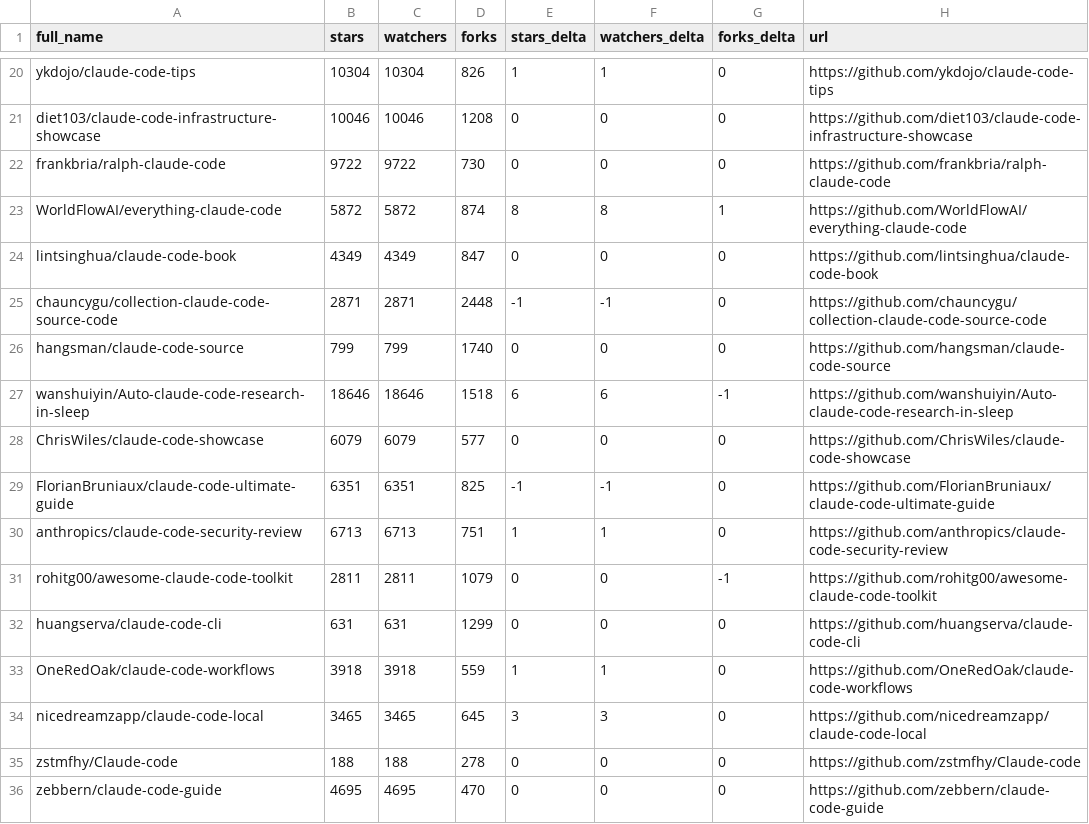
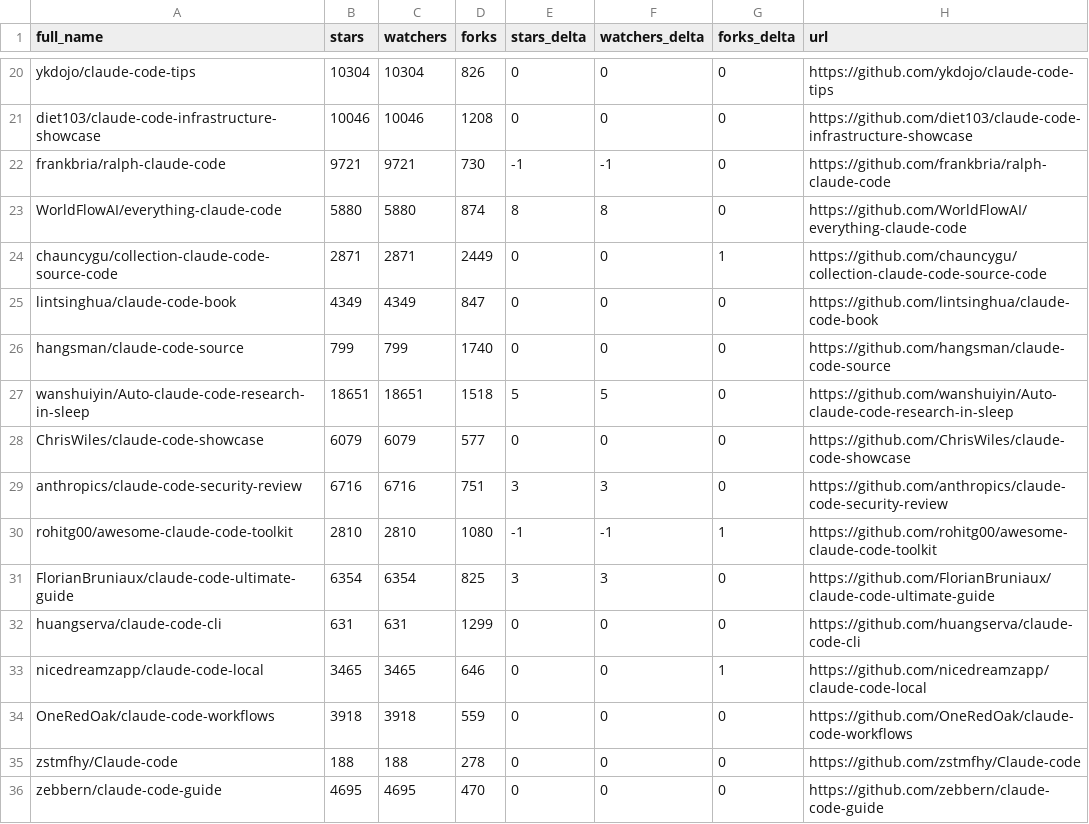
Before and after one commit to IgorOffline/hesreallyhim-awesome-claude-code, a CSV file: data/repo-ticker.csv, drawn as a sheet; only a part is shown, gaps mark what is left out; removed rows and columns are numbered as before the commit, all else as after; the diff covers the shown part only; the diff names each change by its address in the sheet, - before the commit and + after, or states it on an @@ line.

```diff
--- a/data/repo-ticker.csv
+++ b/data/repo-ticker.csv
-E20 (stars_delta): 1
+E20 (stars_delta): 0
-F20 (watchers_delta): 1
+F20 (watchers_delta): 0
-B22 (stars): 9722
+B22 (stars): 9721
-C22 (watchers): 9722
+C22 (watchers): 9721
-E22 (stars_delta): 0
+E22 (stars_delta): -1
-F22 (watchers_delta): 0
+F22 (watchers_delta): -1
-B23 (stars): 5872
+B23 (stars): 5880
-C23 (watchers): 5872
+C23 (watchers): 5880
-G23 (forks_delta): 1
+G23 (forks_delta): 0
+row 24: chauncygu/collection-claude-code-source-code | 2871 | 2871 | 2449 | 0 | 0 | 1 | https://github.com/chauncygu/collection-claude-code-source-code
-row 25: chauncygu/collection-claude-code-source-code | 2871 | 2871 | 2448 | -1 | -1 | 0 | https://github.com/chauncygu/collection-claude-code-source-code
-B27 (stars): 18646
+B27 (stars): 18651
-C27 (watchers): 18646
+C27 (watchers): 18651
-E27 (stars_delta): 6
+E27 (stars_delta): 5
-F27 (watchers_delta): 6
+F27 (watchers_delta): 5
-G27 (forks_delta): -1
+G27 (forks_delta): 0
-row 29: FlorianBruniaux/claude-code-ultimate-guide | 6351 | 6351 | 825 | -1 | -1 | 0 | https://github.com/FlorianBruniaux/claude-code-ultimate-guide
-B29 (stars): 6713
+B29 (stars): 6716
-C29 (watchers): 6713
+C29 (watchers): 6716
-E29 (stars_delta): 1
+E29 (stars_delta): 3
-F29 (watchers_delta): 1
+F29 (watchers_delta): 3
-B30 (stars): 2811
+B30 (stars): 2810
-C30 (watchers): 2811
+C30 (watchers): 2810
-D30 (forks): 1079
+D30 (forks): 1080
-E30 (stars_delta): 0
+E30 (stars_delta): -1
-F30 (watchers_delta): 0
+F30 (watchers_delta): -1
-G30 (forks_delta): -1
+G30 (forks_delta): 1
+row 31: FlorianBruniaux/claude-code-ultimate-guide | 6354 | 6354 | 825 | 3 | 3 | 0 | https://github.com/FlorianBruniaux/claude-code-ultimate-guide
+row 33: nicedreamzapp/claude-code-local | 3465 | 3465 | 646 | 0 | 0 | 1 | https://github.com/nicedreamzapp/claude-code-local
-E34 (stars_delta): 1
+E34 (stars_delta): 0
-F34 (watchers_delta): 1
+F34 (watchers_delta): 0
-row 34: nicedreamzapp/claude-code-local | 3465 | 3465 | 645 | 3 | 3 | 0 | https://github.com/nicedreamzapp/claude-code-local
```
Also changed, not shown: 1 added row, 1 removed row, 5 moved rows and 104 edited cells elsewhere in this file, 2 other files.
